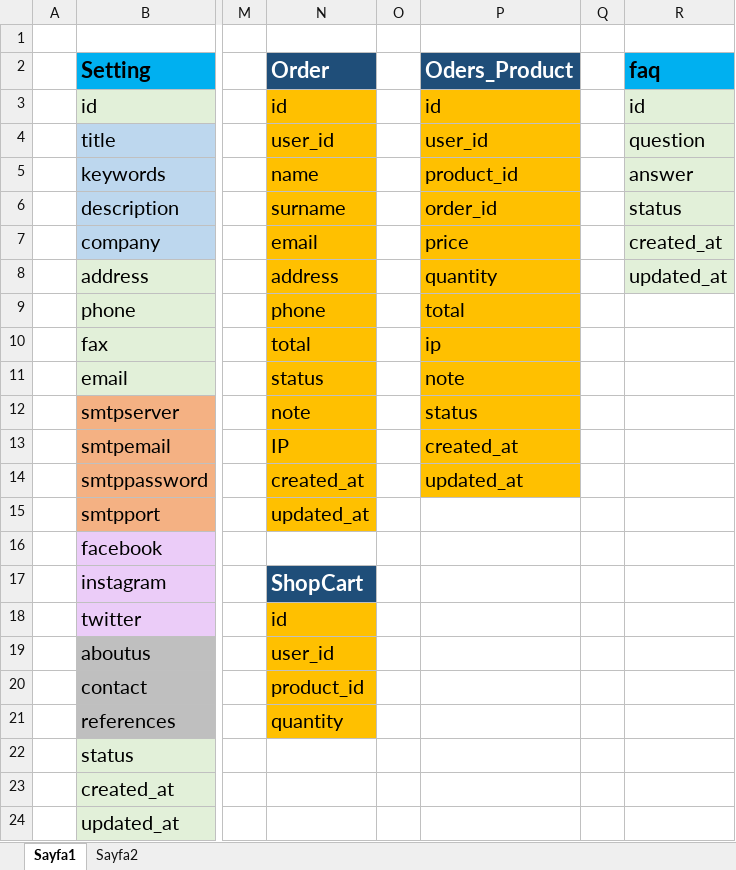
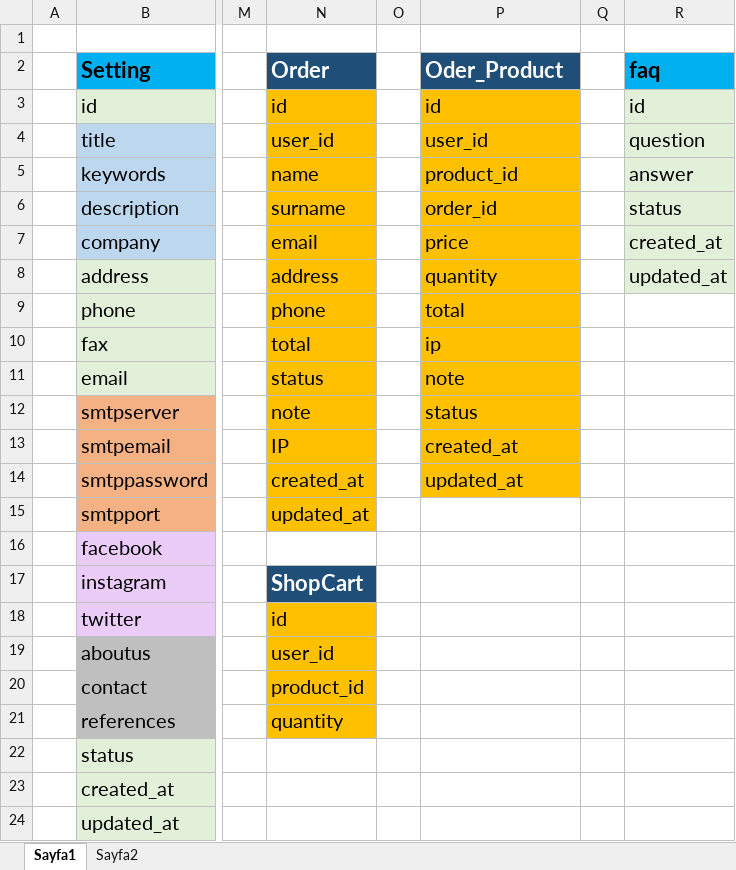
Before and after one commit to morenito4ever3e/Django-E-Commerce, an Excel workbook: TEMPS/database-ecommerce.xlsx, sheet Sayfa1, drawn as a sheet; only a part is shown, gaps mark what is left out; values as stored, in another font and other column widths than the file's, no borders; charts and pictures not drawn; the diff names each change by its address in the sheet, - before the commit and + after, or states it on an @@ line.

Commit message:
Order complete

```diff
--- a/TEMPS/database-ecommerce.xlsx (sheet Sayfa1)
+++ b/TEMPS/database-ecommerce.xlsx (sheet Sayfa1)
-P2: Oders_Product
+P2: Oder_Product
```
Also changed, not shown: 10 other files.
